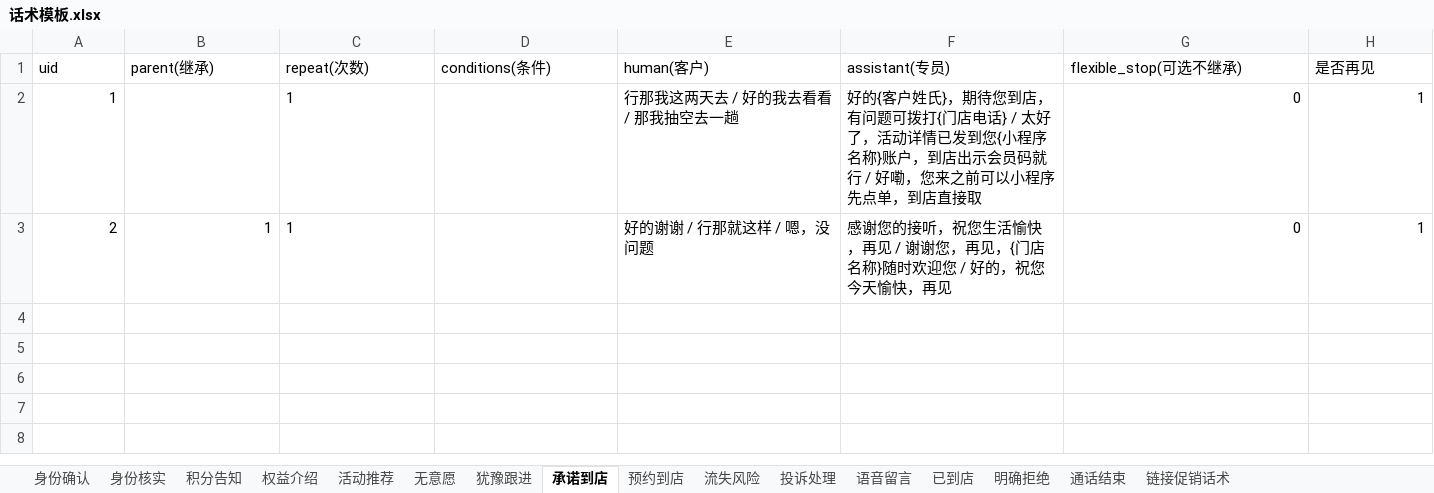
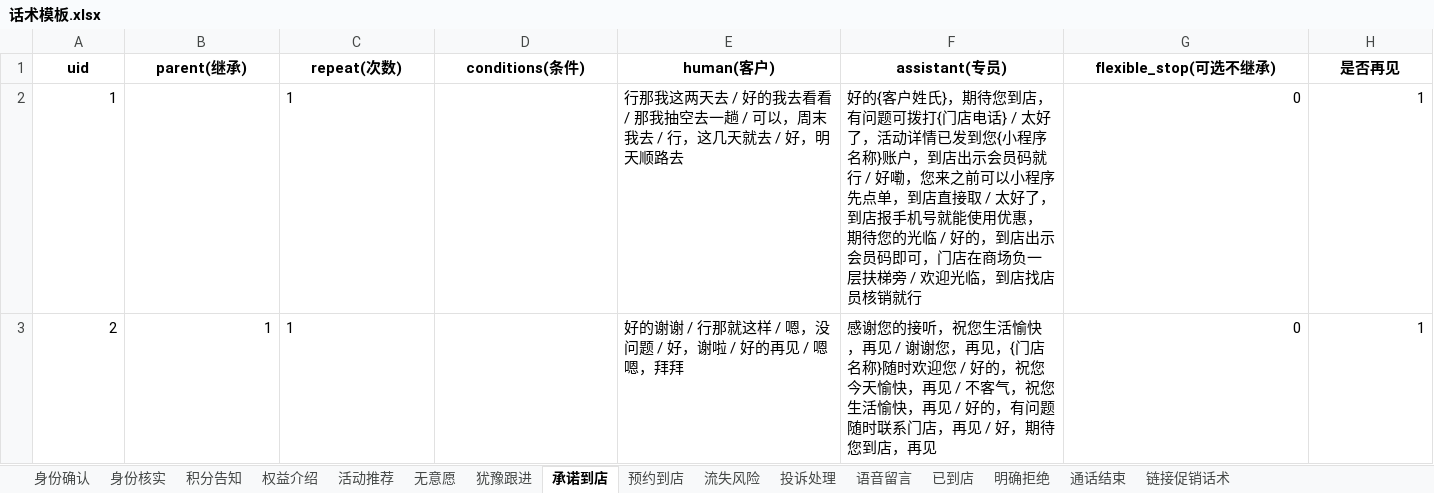
Before and after one commit to Soleil-gzm/dialog-sft-forge, an Excel workbook: demo/data/话术模板.xlsx, sheet 承诺到店, drawn as a sheet; values as stored, in another font and other column widths than the file's, no borders; the diff names each change by its address in the sheet, - before the commit and + after, or states it on an @@ line.

```diff
--- a/demo/data/话术模板.xlsx (sheet 承诺到店)
+++ b/demo/data/话术模板.xlsx (sheet 承诺到店)
@@ A1:H1 bold: off → on, alignment: left → center @@
-E2 (human(客户)): 行那我这两天去 / 好的我去看看 / 那我抽空去一趟
+E2 (human(客户)): 行那我这两天去 / 好的我去看看 / 那我抽空去一趟 / 可以，周末我去 / 行，这几天就去 / 好，明天顺路去
-F2 (assistant(专员)): …店直接取
+F2 (assistant(专员)): …店直接取 / 太好了，到店报手机号就能使用优惠，期待您的光临 / 好的，到店出示会员码即可，门店在商场负一层扶梯旁 / 欢迎光临，到店找店员核销就行
-E3 (human(客户)): 好的谢谢 / 行那就这样 / 嗯，没问题
+E3 (human(客户)): 好的谢谢 / 行那就这样 / 嗯，没问题 / 好，谢啦 / 好的再见 / 嗯嗯，拜拜
-F3 (assistant(专员)): …快，再见
+F3 (assistant(专员)): …快，再见 / 不客气，祝您生活愉快，再见 / 好的，有问题随时联系门店，再见 / 好，期待您到店，再见
```
Also changed, not shown: sheet 积分告知, sheet 活动推荐, sheet 权益介绍, sheet 身份确认, sheet 链接促销话术, sheet 犹豫跟进, 9 more sheets, 1 other file.
